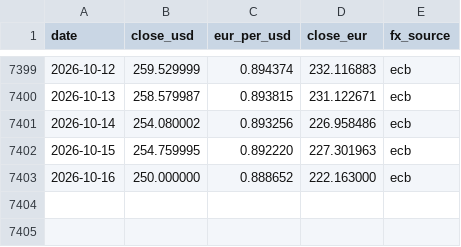
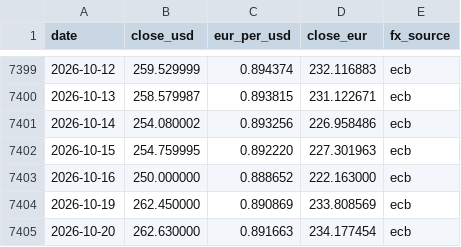
Before and after one commit to cecilevn/amzn_stock_graphe_eur_usd, a CSV file: amzn_stock_history.csv, drawn as a sheet; only a part is shown, gaps mark what is left out.

```diff
--- a/amzn_stock_history.csv
+++ b/amzn_stock_history.csv
@@ -7403 +7403,3 @@ date,close_usd,eur_per_usd,close_eur,fx_source
 2026-10-16,250.000000,0.888652,222.163000,ecb
+2026-10-19,262.450000,0.890869,233.808569,ecb
+2026-10-20,262.630000,0.891663,234.177454,ecb
```
Also changed, not shown: 1 other file.
